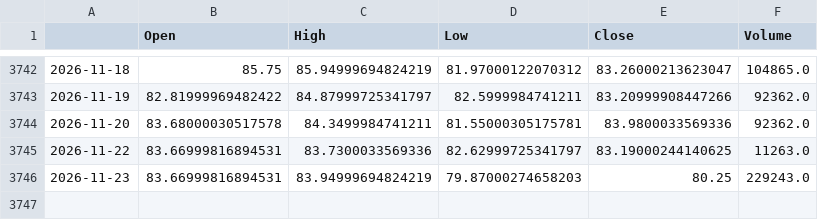
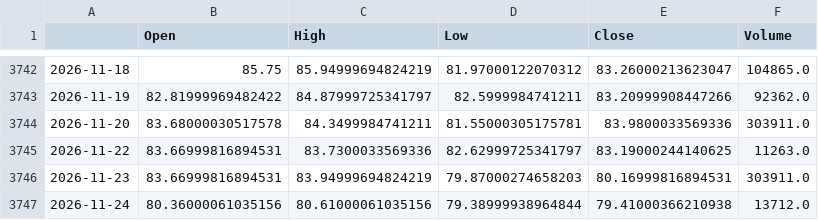
Before and after one commit to matsumusota37-lab/nikkei-predictor, a CSV file: data/CL_F.csv, drawn as a sheet; only a part is shown, gaps mark what is left out.

```diff
--- a/data/CL_F.csv
+++ b/data/CL_F.csv
@@ -3743,4 +3743,5 @@
 2026-11-19,82.81999969482422,84.87999725341797,82.5999984741211,83.20999908447266,92362.0
-2026-11-20,83.68000030517578,84.3499984741211,81.55000305175781,83.9800033569336,92362.0
+2026-11-20,83.68000030517578,84.3499984741211,81.55000305175781,83.9800033569336,303911.0
 2026-11-22,83.66999816894531,83.7300033569336,82.62999725341797,83.19000244140625,11263.0
-2026-11-23,83.66999816894531,83.94999694824219,79.87000274658203,80.25,229243.0
+2026-11-23,83.66999816894531,83.94999694824219,79.87000274658203,80.16999816894531,303911.0
+2026-11-24,80.36000061035156,80.61000061035156,79.38999938964844,79.41000366210938,13712.0
```
Also changed, not shown: data/000001_SS.csv, data/EURJPY_X.csv, 14 other files.
